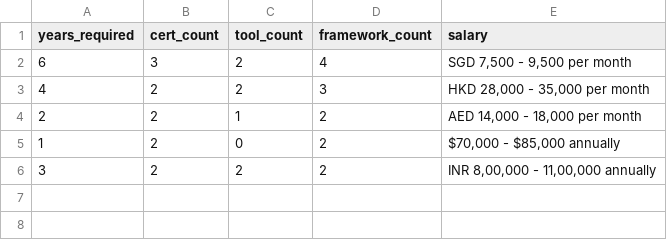
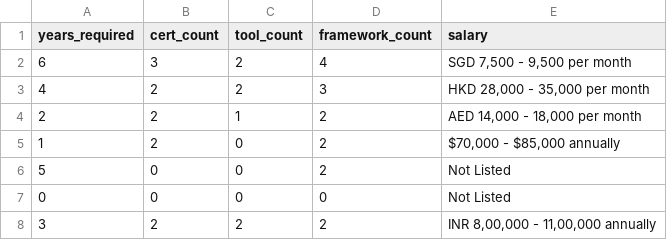
Before and after one commit to regantemudo/Cybersecurity-Skill-Inflation-Index, a CSV file: data/processed/2026-02.csv, drawn as a sheet.

```diff
--- a/data/processed/2026-02.csv
+++ b/data/processed/2026-02.csv
@@ -5,2 +5,4 @@ years_required,cert_count,tool_count,framework_count,salary
 1,2,0,2,"$70,000 - $85,000 annually"
+5,0,0,2,Not Listed
+0,0,0,0,Not Listed
 3,2,2,2,"INR 8,00,000 - 11,00,000 annually"
```
Also changed, not shown: 3 other files.
